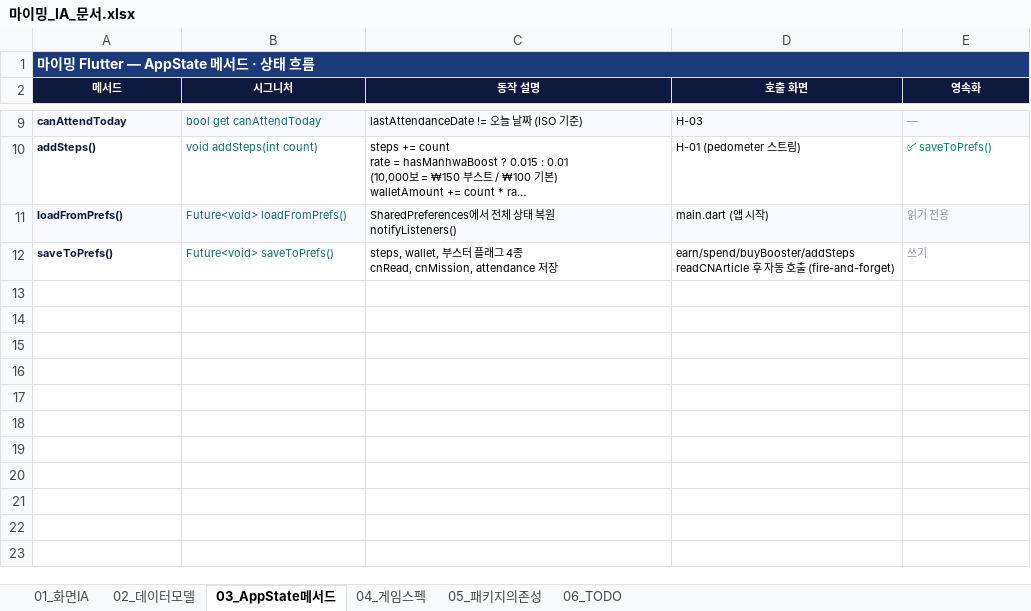
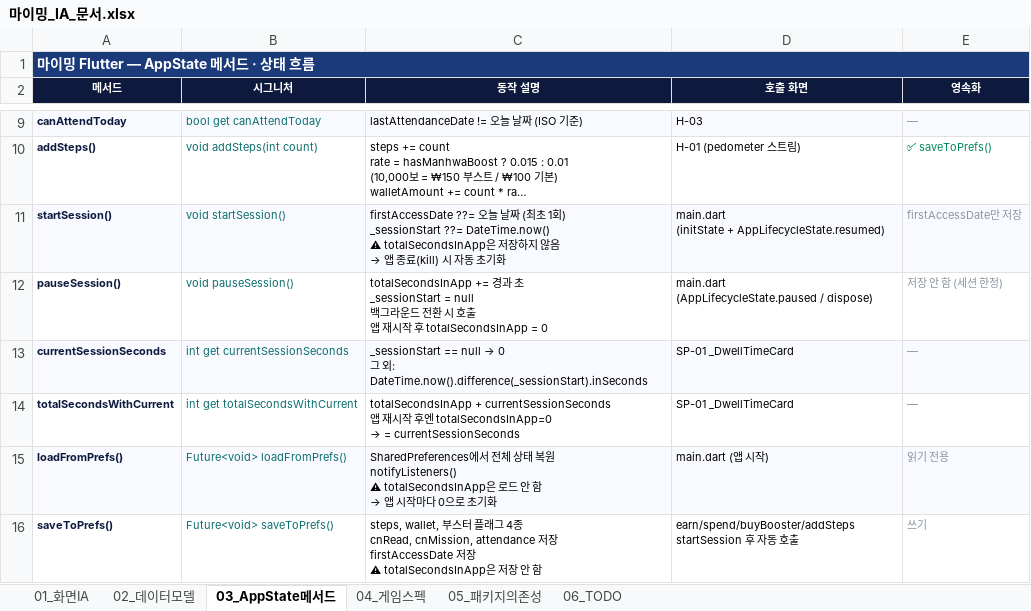
Before and after one commit to freekino2000-boop/myming-flutter, an Excel workbook: 마이밍_IA_문서.xlsx, sheet 03_AppState메서드, drawn as a sheet; only a part is shown, gaps mark what is left out; long unchanged cells end in …; values as stored, in another font and other column widths than the file's, no borders; addresses are those after the commit; ↵ is a line break in a cell; the diff names each change by its address in the sheet, - before the commit and + after, or states it on an @@ line.

```diff
--- a/마이밍_IA_문서.xlsx (sheet 03_AppState메서드)
+++ b/마이밍_IA_문서.xlsx (sheet 03_AppState메서드)
+row 11: startSession() | void startSession() | firstAccessDate ??= 오늘 날짜 (최초 1회) ↵ _sessionStart ??= DateTime.now() ↵ ⚠ totalSecondsInApp은 저장하지 않음 ↵ → 앱 종료(kill) 시 자동 초기화 | main.dart ↵ (initState + AppLifecycleState.resumed) | firstAccessDate만 저장
+row 12: pauseSession() | void pauseSession() | totalSecondsInApp += 경과 초 ↵ _sessionStart = null ↵ 백그라운드 전환 시 호출 ↵ 앱 재시작 후 totalSecondsInApp = 0 | main.dart ↵ (AppLifecycleState.paused / dispose) | 저장 안 함 (세션 한정)
+row 13: currentSessionSeconds | int get currentSessionSeconds | _sessionStart == null → 0 ↵ 그 외: DateTime.now().difference(_sessionStart).inSeconds | SP-01 _DwellTimeCard | —
+row 14: totalSecondsWithCurrent | int get totalSecondsWithCurrent | totalSecondsInApp + currentSessionSeconds ↵ 앱 재시작 후엔 totalSecondsInApp=0 ↵ → = currentSessionSeconds | SP-01 _DwellTimeCard | —
@@ C15 (동작 설명): …notifyListeners() → …notifyListeners() ↵ ⚠ totalSecondsInApp은 로드 안 함 ↵ → 앱 시작마다 0으로 초기화 @@
-C16 (동작 설명): …저장
+C16 (동작 설명): …저장 ↵ firstAccessDate 저장 ↵ ⚠ totalSecondsInApp은 저장 안 함
-D16 (호출 화면): earn/spend/buyBooster/addSteps ↵ readCNArticle 후 자동 호출 (fire-and-forget)
+D16 (호출 화면): earn/spend/buyBooster/addSteps ↵ startSession 후 자동 호출
```
Also changed, not shown: sheet 01_화면IA, sheet 02_데이터모델, 1 other file.
